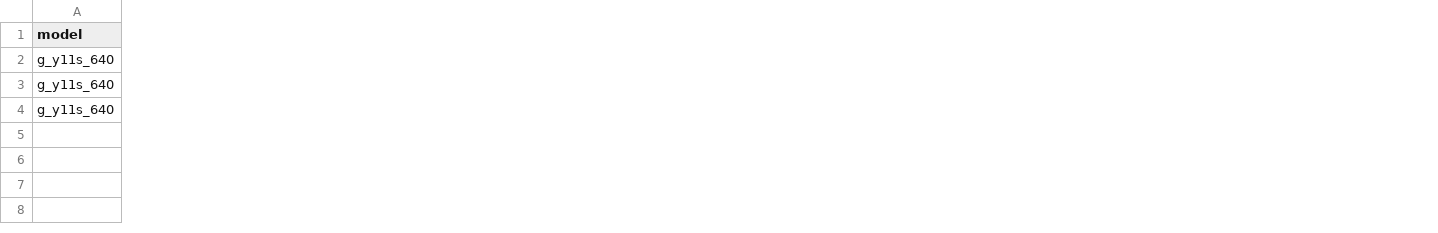
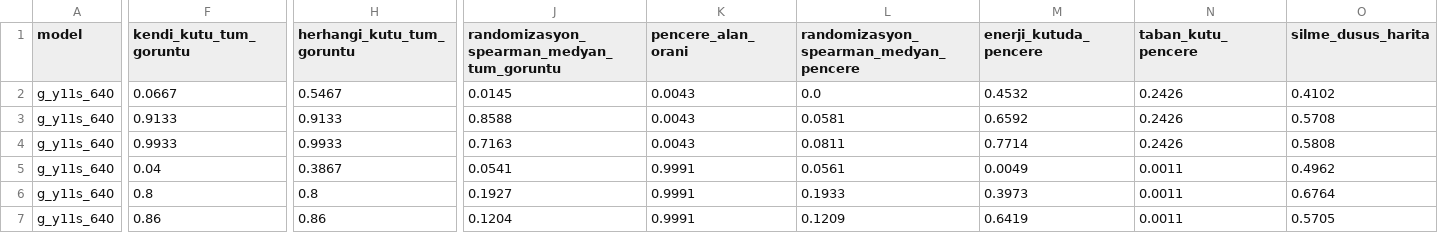
Before and after one commit to eminburakozturk/tracera, a CSV file: results/gradcam_sanity.csv, drawn as a sheet; only a part is shown, gaps mark what is left out; rows hold the shown columns only; the diff covers the shown part only; the diff names each change by its address in the sheet, - before the commit and + after, or states it on an @@ line.

```diff
--- a/results/gradcam_sanity.csv
+++ b/results/gradcam_sanity.csv
+column F (kendi_kutu_tum_goruntu), rows 2-4: 0.0667 | 0.9133 | 0.9933
+column H (herhangi_kutu_tum_goruntu), rows 2-4: 0.5467 | 0.9133 | 0.9933
+column J, rows 1-4: randomizasyon_spearman_medyan_tum_goruntu | 0.0145 | 0.8588 | 0.7163
+column K (pencere_alan_orani), rows 2-4: all 0.0043
+column L, rows 1-4: randomizasyon_spearman_medyan_pencere | 0.0 | 0.0581 | 0.0811
+column M (enerji_kutuda_pencere), rows 2-4: 0.4532 | 0.6592 | 0.7714
+column N (taban_kutu_pencere), rows 2-4: all 0.2426
+column O (silme_dusus_harita), rows 2-4: 0.4102 | 0.5708 | 0.5808
+row 5: g_y11s_640 | 0.04 | 0.3867 | 0.0541 | 0.9991 | 0.0561 | 0.0049 | 0.0011 | 0.4962
+row 6: g_y11s_640 | 0.8 | 0.8 | 0.1927 | 0.9991 | 0.1933 | 0.3973 | 0.0011 | 0.6764
+row 7: g_y11s_640 | 0.86 | 0.86 | 0.1204 | 0.9991 | 0.1209 | 0.6419 | 0.0011 | 0.5705
```
Also changed, not shown: 2 added columns, 3 removed columns and 5 edited cells elsewhere in this file, 2 other files.
